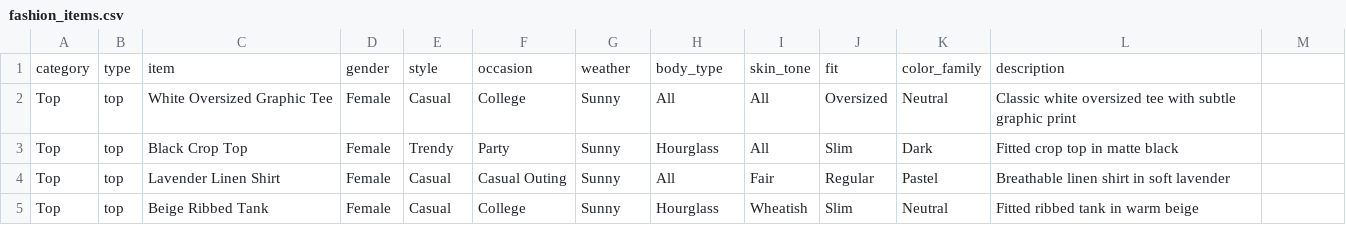
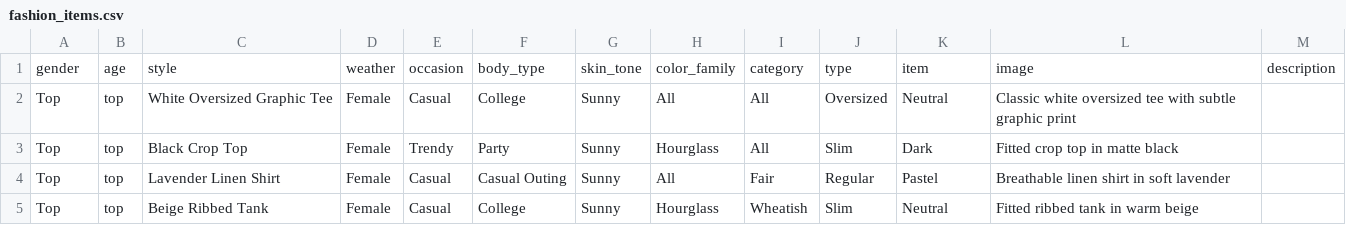
Before and after one commit to khushii-012/DressiFy, a CSV file: datasets/fashion_items.csv, drawn as a sheet; only a part is shown.

```diff
--- a/datasets/fashion_items.csv
+++ b/datasets/fashion_items.csv
@@ -1,2 +1,2 @@
-category,type,item,gender,style,occasion,weather,body_type,skin_tone,fit,color_family,description
+gender,age,style,weather,occasion,body_type,skin_tone,color_family,category,type,item,image,description
 Top,top,White Oversized Graphic Tee,Female,Casual,College,Sunny,All,All,Oversized,Neutral,Classic white oversized tee with subtle graphic print
```
Also changed, not shown: 8 other files.
